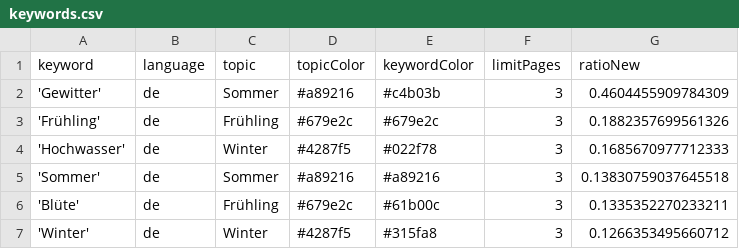
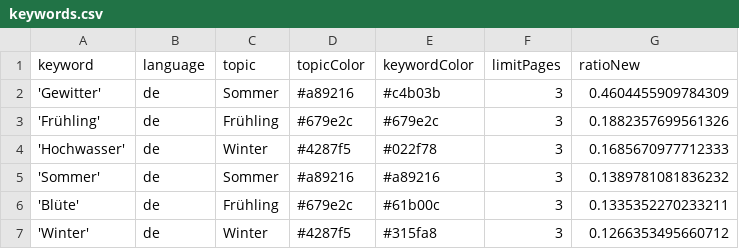
Before and after one commit to newsWhisperer/winterIsComing, a CSV file: keywords.csv, drawn as a sheet; only a part is shown.

```diff
--- a/keywords.csv
+++ b/keywords.csv
@@ -4,3 +4,3 @@ keyword,language,topic,topicColor,keywordColor,limitPages,ratioNew
 'Hochwasser',de,Winter,#4287f5,#022f78,3,0.1685670977712333
-'Sommer',de,Sommer,#a89216,#a89216,3,0.13830759037645518
+'Sommer',de,Sommer,#a89216,#a89216,3,0.1389781081836232
 'Blüte',de,Frühling,#679e2c,#61b00c,3,0.1335352270233211
```
Also changed, not shown: 1 other file.
